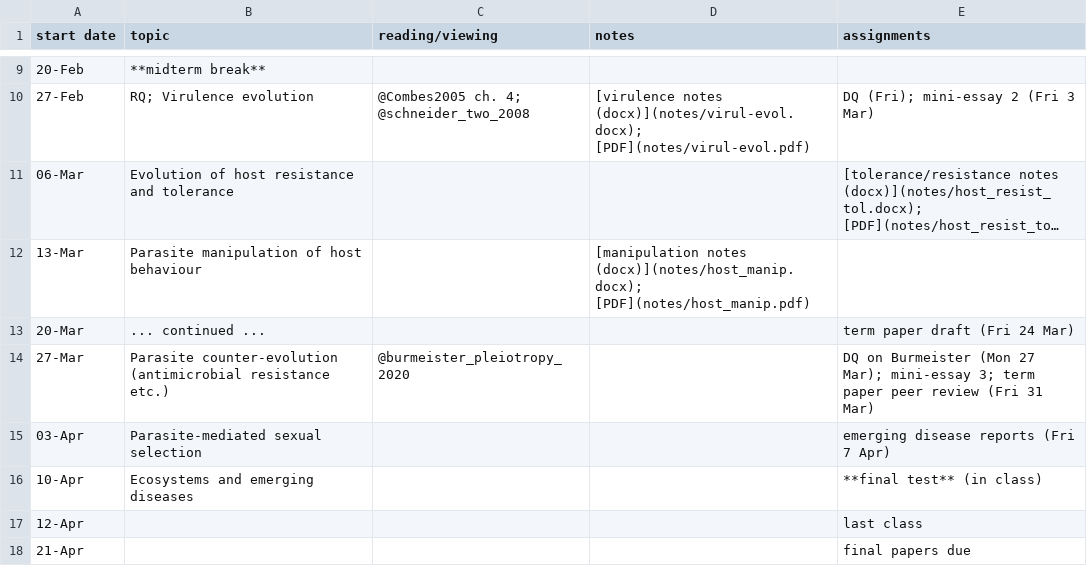
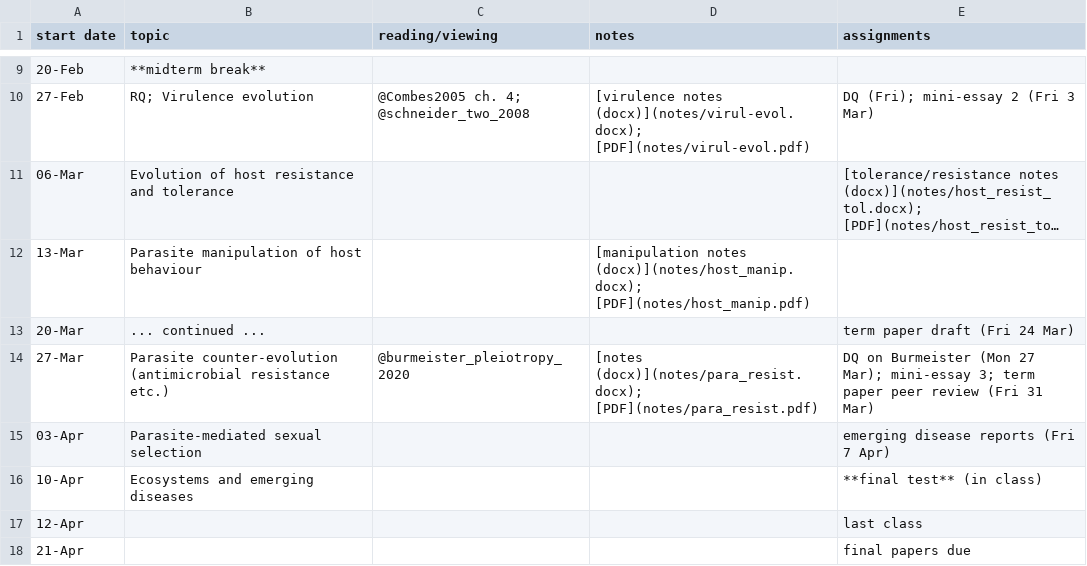
Before and after one commit to bbolker/bio4ae3, a CSV file: sched.csv, drawn as a sheet; only a part is shown, gaps mark what is left out; long unchanged cells end in ….

Commit message:
sched, para_resist notes

```diff
--- a/sched.csv
+++ b/sched.csv
@@ -13,3 +13,3 @@ start date,topic,reading/viewing,notes,assignments
 20-Mar,... continued ...,,,term paper draft (Fri 24 Mar)
-27-Mar,Parasite counter-evolution (antimicrobial resistance etc.),@burmeister_pleiotropy_2020,,DQ on Burmeister (Mon 27 Mar); mini-essay 3; term paper peer review (Fri 31 Mar)
+27-Mar,Parasite counter-evolution (antimicrobial resistance etc.),@burmeister_pleiotropy_2020,[notes (docx)](notes/para_resist.docx); [PDF](notes/para_resist.pdf),DQ on Burmeister (Mon 27 Mar); mini-essay 3; term paper peer review (Fri 31 Mar)
 03-Apr,Parasite-mediated sexual selection,,,emerging disease reports (Fri 7 Apr)
```
Also changed, not shown: 5 other files.
